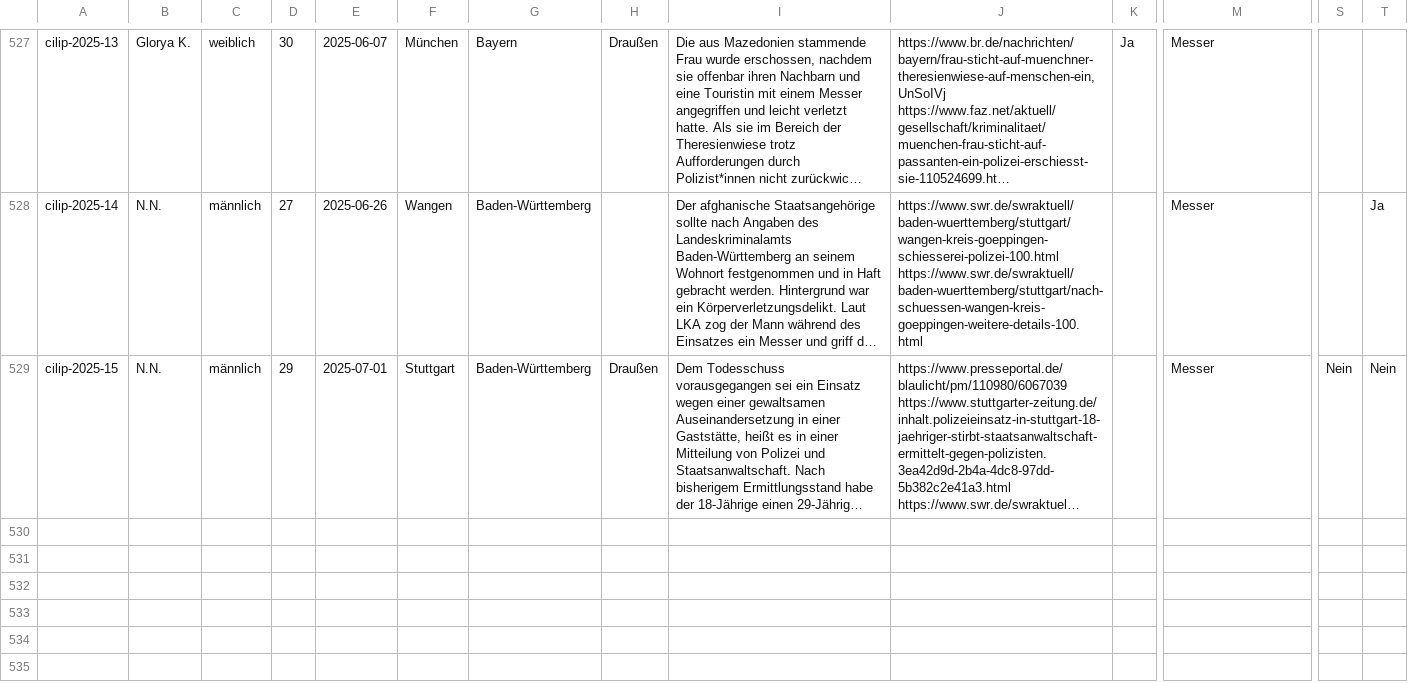
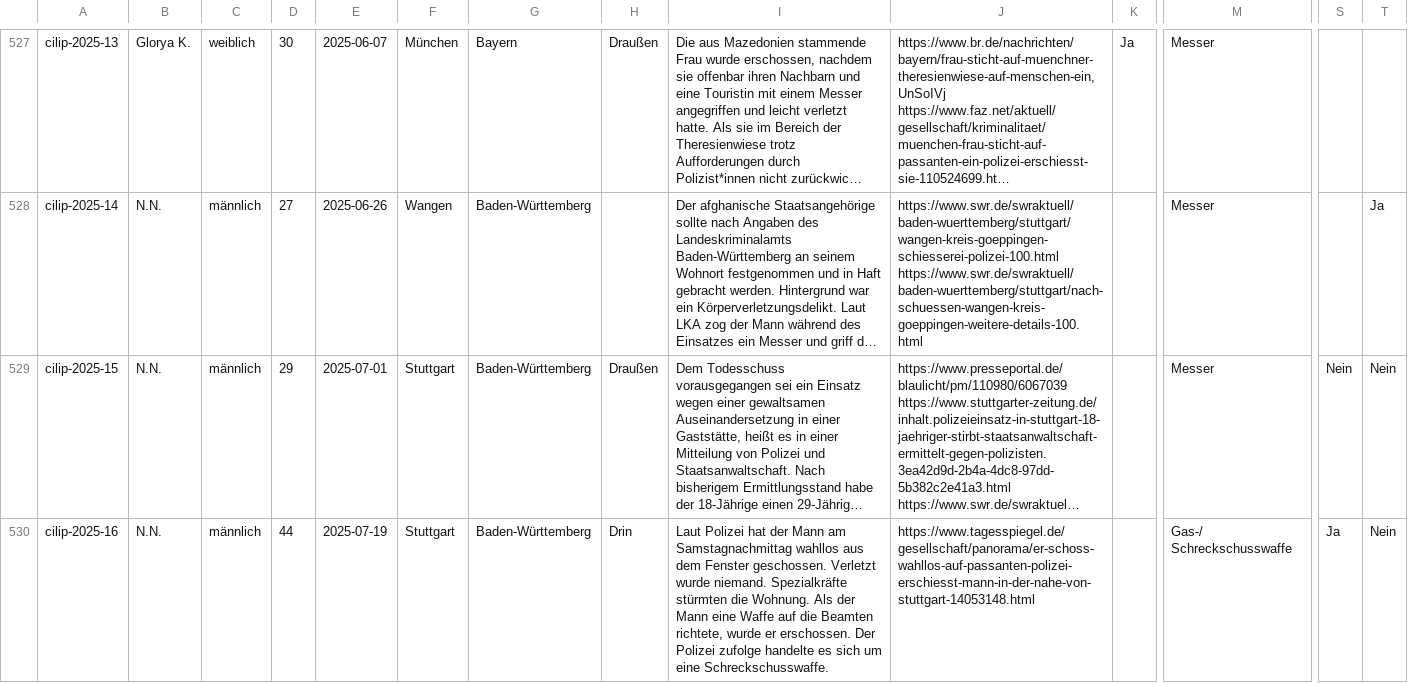
Before and after one commit to cilip-de/polizeischuesse.cilip.de, a CSV file: public/data.csv, drawn as a sheet; only a part is shown, gaps mark what is left out; long unchanged cells end in …; rows hold the shown columns only; the diff names each change by its address in the sheet, - before the commit and + after, or states it on an @@ line.

Commit message:
Flat: latest data (2025-07-19T20:55:32.979Z) {   "date": "2025-07-19T20:55:32.979Z",   "files": [     {       "name": "public/data.csv",       "deltaBytes": 591     }   ] }

```diff
--- a/public/data.csv
+++ b/public/data.csv
+row 530: cilip-2025-16 | N.N. | männlich | 44 | 2025-07-19 | Stuttgart | Baden-Württemberg | Drin | Laut Polizei hat der Mann am Samstagnachmittag wahllos aus dem Fenster geschossen. Verletzt wurde niemand. Spezialkräfte stürmten die Wohnung. Als der Mann eine Waffe auf die Beamten richtete, wurde er erschossen. Der Polizei zufolge handelte es sich um eine Schreckschusswaffe. | https://www.tagesspiegel.de/gesellschaft/panorama/er-schoss-wahllos-auf-passanten-polizei-erschiesst-mann-in-der-nahe-von-stuttgart-14053148.html |  | Gas-/ Schreckschusswaffe | Ja | Nein
```
